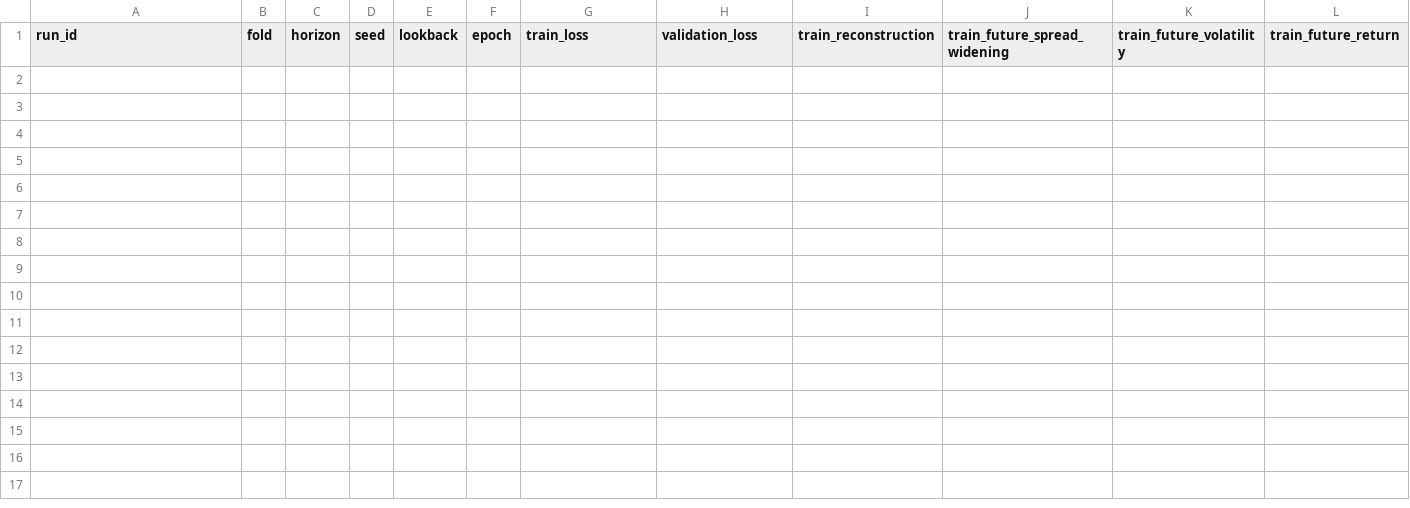
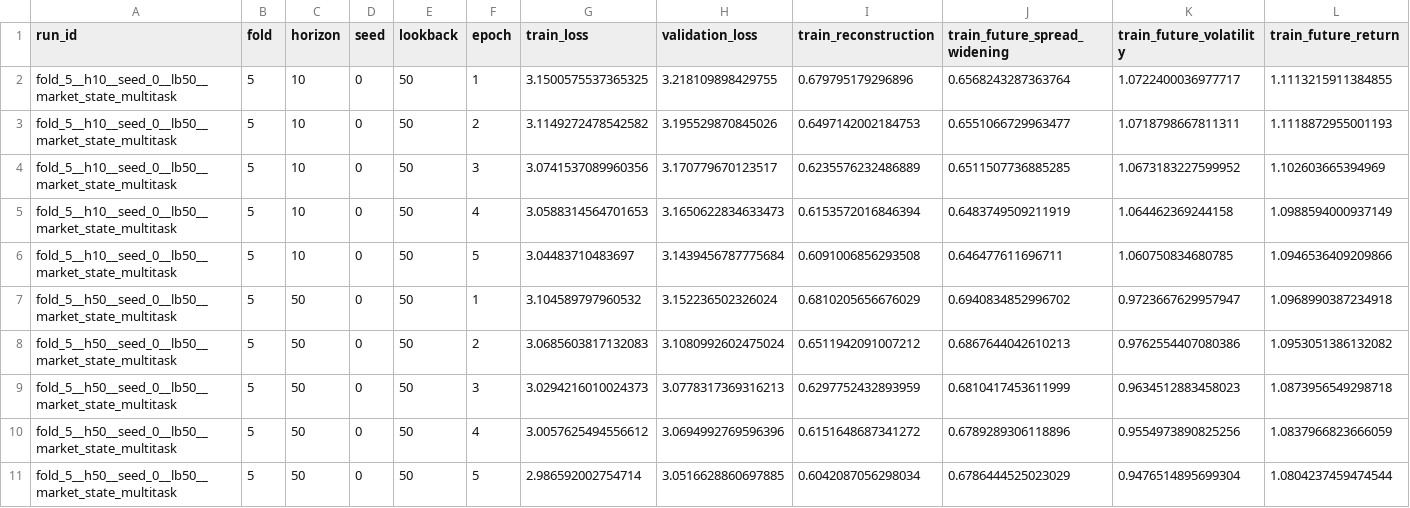
Before and after one commit to anannyenaik/chronos-lob, a CSV file: experiments/fi2010_ssl_v2_benchmark/ssl_v2_loss_components.csv, drawn as a sheet; only a part is shown; rows hold the shown columns only; the diff names each change by its address in the sheet, - before the commit and + after, or states it on an @@ line.

Commit message:
Extend SSL-v2 benchmark evidence to fold 5

```diff
--- a/experiments/fi2010_ssl_v2_benchmark/ssl_v2_loss_components.csv
+++ b/experiments/fi2010_ssl_v2_benchmark/ssl_v2_loss_components.csv
+row 2: fold_5__h10__seed_0__lb50__market_state_multitask | 5 | 10 | 0 | 50 | 1 | 3.1500575537365325 | 3.218109898429755 | 0.679795179296896 | 0.6568243287363764 | 1.0722400036977717 | 1.1113215911384855
+row 3: fold_5__h10__seed_0__lb50__market_state_multitask | 5 | 10 | 0 | 50 | 2 | 3.1149272478542582 | 3.195529870845026 | 0.6497142002184753 | 0.6551066729963477 | 1.0718798667811311 | 1.1118872955001193
+row 4: fold_5__h10__seed_0__lb50__market_state_multitask | 5 | 10 | 0 | 50 | 3 | 3.0741537089960356 | 3.170779670123517 | 0.6235576232486889 | 0.6511507736885285 | 1.0673183227599952 | 1.102603665394969
+row 5: fold_5__h10__seed_0__lb50__market_state_multitask | 5 | 10 | 0 | 50 | 4 | 3.0588314564701653 | 3.1650622834633473 | 0.6153572016846394 | 0.6483749509211919 | 1.064462369244158 | 1.0988594000937149
+row 6: fold_5__h10__seed_0__lb50__market_state_multitask | 5 | 10 | 0 | 50 | 5 | 3.04483710483697 | 3.1439456787775684 | 0.6091006856293508 | 0.646477611696711 | 1.060750834680785 | 1.0946536409209866
+row 7: fold_5__h50__seed_0__lb50__market_state_multitask | 5 | 50 | 0 | 50 | 1 | 3.104589797960532 | 3.152236502326024 | 0.6810205656676029 | 0.6940834852996702 | 0.9723667629957947 | 1.0968990387234918
+row 8: fold_5__h50__seed_0__lb50__market_state_multitask | 5 | 50 | 0 | 50 | 2 | 3.0685603817132083 | 3.1080992602475024 | 0.6511942091007212 | 0.6867644042610213 | 0.9762554407080386 | 1.0953051386132082
+row 9: fold_5__h50__seed_0__lb50__market_state_multitask | 5 | 50 | 0 | 50 | 3 | 3.0294216010024373 | 3.0778317369316213 | 0.6297752432893959 | 0.6810417453611999 | 0.9634512883458023 | 1.0873956549298718
+row 10: fold_5__h50__seed_0__lb50__market_state_multitask | 5 | 50 | 0 | 50 | 4 | 3.0057625494556612 | 3.0694992769596396 | 0.6151648687341272 | 0.6789289306118896 | 0.9554973890825256 | 1.0837966823666059
+row 11: fold_5__h50__seed_0__lb50__market_state_multitask | 5 | 50 | 0 | 50 | 5 | 2.986592002754714 | 3.0516628860697885 | 0.6042087056298034 | 0.6786444525023029 | 0.9476514895699304 | 1.0804237459474544
```
Also changed, not shown: experiments/fi2010_ssl_v2_benchmark/results_summary.csv, experiments/fi2010_ssl_v2_benchmark/ssl_comparison.csv, 31 other files.
